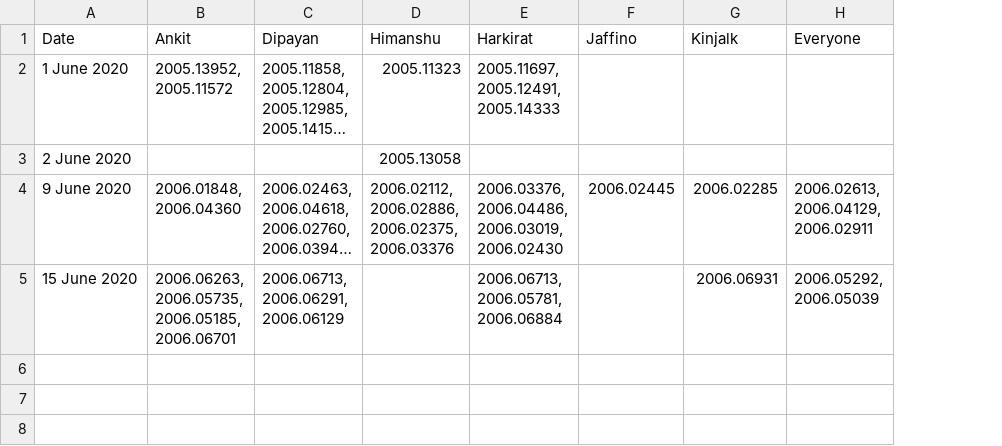
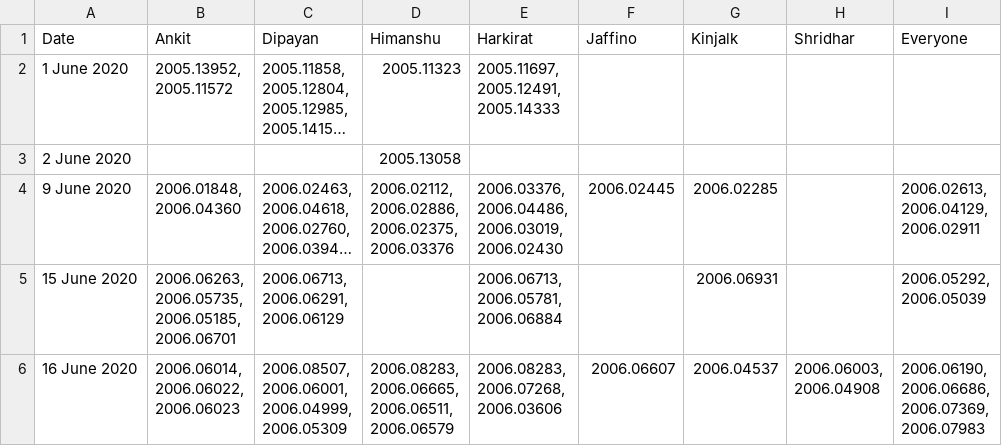
Before and after one commit to dipayanm/dipayanm.github.io, a CSV file: list.csv, drawn as a sheet; long unchanged cells end in …; ↵ is a line break in a cell; the diff names each change by its address in the sheet, - before the commit and + after, or states it on an @@ line.

```diff
--- a/list.csv
+++ b/list.csv
+column H (Shridhar), empty
+row 6: 16 June 2020 | 2006.06014, ↵ 2006.06022, ↵ 2006.06023 | 2006.08507, ↵ 2006.06001, ↵ 2006.04999, ↵ 2006.05309 | 2006.08283, ↵ 2006.06665, ↵ 2006.06511, ↵ 2006.06579 | 2006.08283, ↵ 2006.07268, ↵ 2006.03606 | 2006.06607 | 2006.04537 | 2006.06003, ↵ 2006.04908 | 2006.06190, ↵ 2006.06686, ↵ 2006.07369, ↵ 2006.07983
```
Also changed, not shown: 3 other files.
